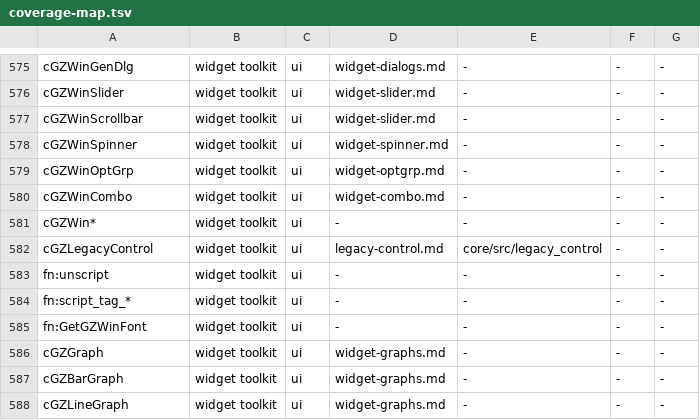
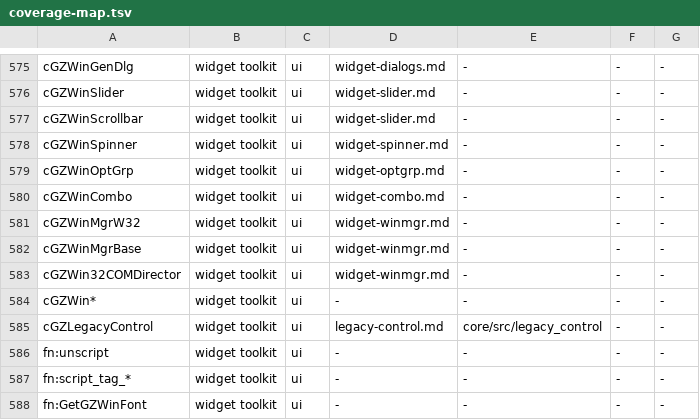
Before and after one commit to LucaSammartino/OpenSC4, a TSV file: tools/coverage-map.tsv, drawn as a sheet; only a part is shown, gaps mark what is left out; the shorter side is filled out with more unchanged rows; the diff names each change by its address in the sheet, - before the commit and + after, or states it on an @@ line.

```diff
--- a/tools/coverage-map.tsv
+++ b/tools/coverage-map.tsv
+row 581: cGZWinMgrW32 | widget toolkit | ui | widget-winmgr.md | - | - | -
+row 582: cGZWinMgrBase | widget toolkit | ui | widget-winmgr.md | - | - | -
+row 583: cGZWin32COMDirector | widget toolkit | ui | widget-winmgr.md | - | - | -
```
Also changed, not shown: 6 other files.
